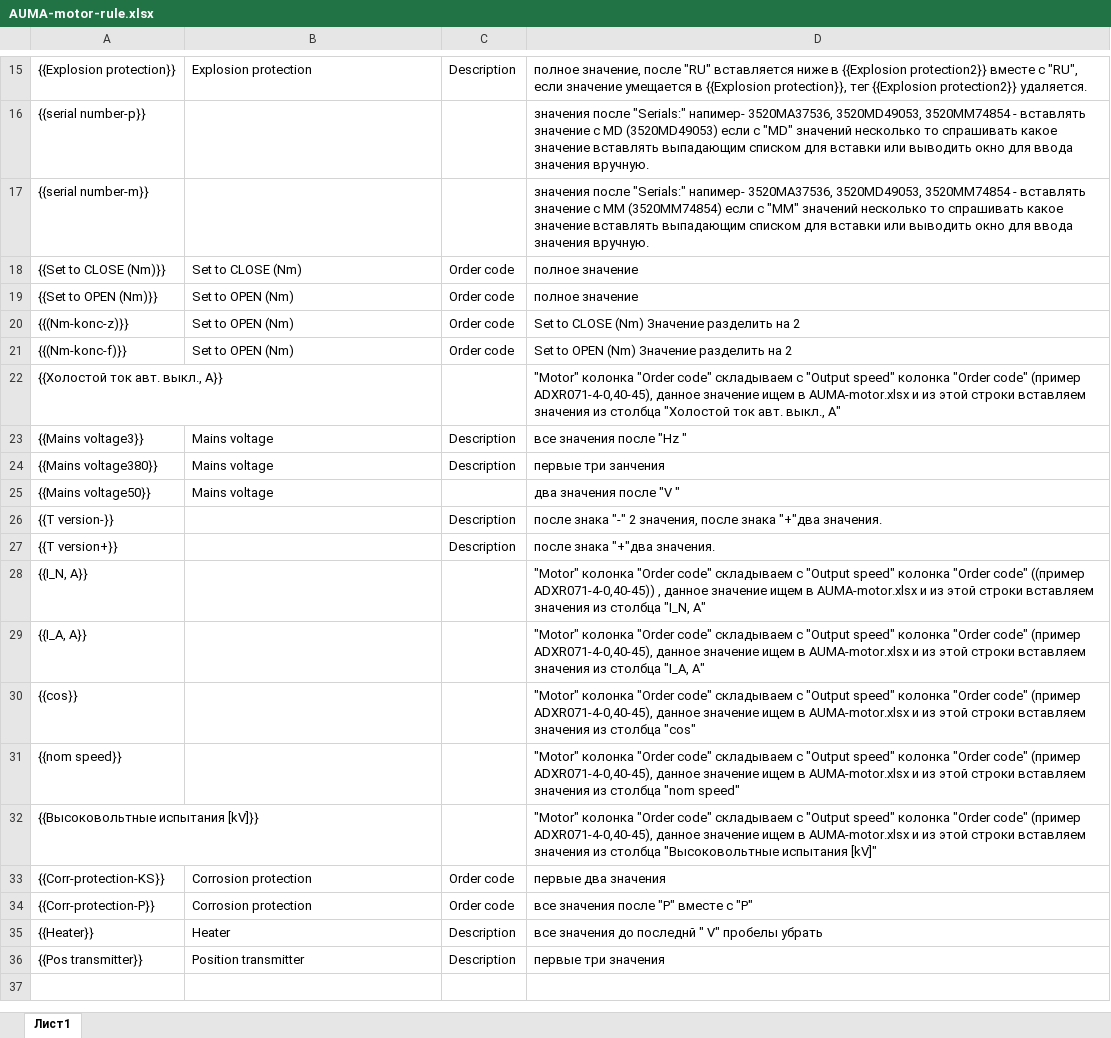
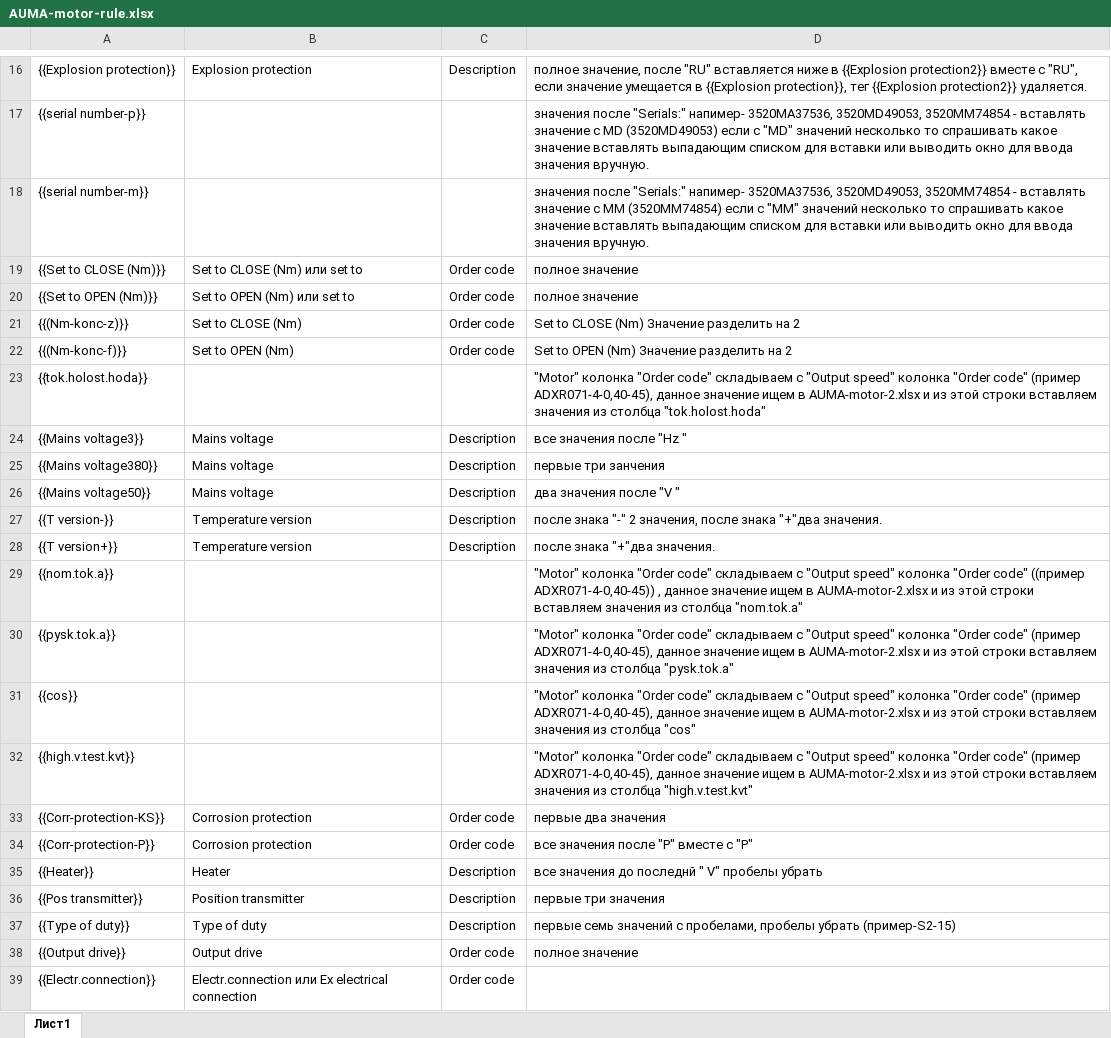
Before and after one commit to ig110285-web/auma-project-3, an Excel workbook: samples/AUMA-motor-rule.xlsx, sheet Лист1, drawn as a sheet; only a part is shown, gaps mark what is left out; values as stored, in another font and other column widths than the file's, no borders; removed rows and columns are numbered as before the commit, all else as after; the diff covers the shown part only; the diff names each change by its address in the sheet, - before the commit and + after, or states it on an @@ line.

Commit message:
﻿Новые правила, паспорт и справочник двигателей
Заменены справочные файлы:
- AUMA-motor-rule.xlsx — новые правила заполнения паспорта;
- privod-sa-passport.pdf — новый шаблон паспорта;
- AUMA-motor.xlsx — новая сводная по двигателям 220-240 В.

Новый справочник двигателей отличается от прежнего структурой:
лист называется «Table 2», колонки английские — tip, v.speed, max.nm,
motor, nom.power.kvt, speed.rpm, nom.tok.a, max.tok.a, pysk.tok.a, cos,
tok.off.a, kontaktor, tiristor, operating.mode.

Код в app/passport.php ищет колонку «мотор-скорость» и читает значения
по русским именам колонок, поэтому со новым файлом справочник
двигателей окажется пустым: паспорт соберётся только из .htm и правил.
Соответствие колонок надо будет привести в порядок отдельно.

```diff
--- a/samples/AUMA-motor-rule.xlsx (sheet Лист1)
+++ b/samples/AUMA-motor-rule.xlsx (sheet Лист1)
-B19: Set to CLOSE (Nm)
+B19: Set to CLOSE (Nm) или set to
-B20: Set to OPEN (Nm)
+B20: Set to OPEN (Nm) или set to
-B21: Set to OPEN (Nm)
+B21: Set to CLOSE (Nm)
-row 22: {{Холостой ток авт. выкл., A}} |  |  | "Motor" колонка "Order code" складываем с "Output speed" колонка "Order code" (пример ADXR071-4-0,40-45), данное значение ищем в AUMA-motor.xlsx и из этой строки вставляем значения из столбца "Холостой ток авт. выкл., A"
+row 23: {{tok.holost.hoda}} |  |  | "Motor" колонка "Order code" складываем с "Output speed" колонка "Order code" (пример ADXR071-4-0,40-45), данное значение ищем в AUMA-motor-2.xlsx и из этой строки вставляем значения из столбца "tok.holost.hoda"
-C26: (empty)
+C26: Description
-B27:B28: (empty)
+B27:B28: Temperature version
-row 28: {{I_N, A}} |  |  | "Motor" колонка "Order code" складываем с "Output speed" колонка "Order code" ((пример ADXR071-4-0,40-45)) , данное значение ищем в AUMA-motor.xlsx и из этой строки вставляем значения из столбца "I_N, A"
-row 29: {{I_A, A}} |  |  | "Motor" колонка "Order code" складываем с "Output speed" колонка "Order code" (пример ADXR071-4-0,40-45), данное значение ищем в AUMA-motor.xlsx и из этой строки вставляем значения из столбца "I_A, A"
+row 29: {{nom.tok.a}} |  |  | "Motor" колонка "Order code" складываем с "Output speed" колонка "Order code" ((пример ADXR071-4-0,40-45)) , данное значение ищем в AUMA-motor-2.xlsx и из этой строки вставляем значения из столбца "nom.tok.a"
+row 30: {{pysk.tok.a}} |  |  | "Motor" колонка "Order code" складываем с "Output speed" колонка "Order code" (пример ADXR071-4-0,40-45), данное значение ищем в AUMA-motor-2.xlsx и из этой строки вставляем значения из столбца "pysk.tok.a"
-D31: …ищем в AUMA-motor.xlsx и из…
+D31: …ищем в AUMA-motor-2.xlsx и из…
-row 31: {{nom speed}} |  |  | "Motor" колонка "Order code" складываем с "Output speed" колонка "Order code" (пример ADXR071-4-0,40-45), данное значение ищем в AUMA-motor.xlsx и из этой строки вставляем значения из столбца "nom speed"
-row 32: {{Высоковольтные испытания [kV]}} |  |  | "Motor" колонка "Order code" складываем с "Output speed" колонка "Order code" (пример ADXR071-4-0,40-45), данное значение ищем в AUMA-motor.xlsx и из этой строки вставляем значения из столбца "Высоковольтные испытания [kV]"
+row 32: {{high.v.test.kvt}} |  |  | "Motor" колонка "Order code" складываем с "Output speed" колонка "Order code" (пример ADXR071-4-0,40-45), данное значение ищем в AUMA-motor-2.xlsx и из этой строки вставляем значения из столбца "high.v.test.kvt"
+row 37: {{Type of duty}} | Type of duty | Description | первые семь значений с пробелами, пробелы убрать (пример-S2-15)
+row 38: {{Output drive}} | Output drive | Order code | полное значение
+row 39: {{Electr.connection}} | Electr.connection или Ex electrical connection | Order code
```
Also changed, not shown: 4 added rows, 3 removed rows and 2 edited cells elsewhere in this sheet, samples/AUMA-motor.xlsx, 11 other files.
